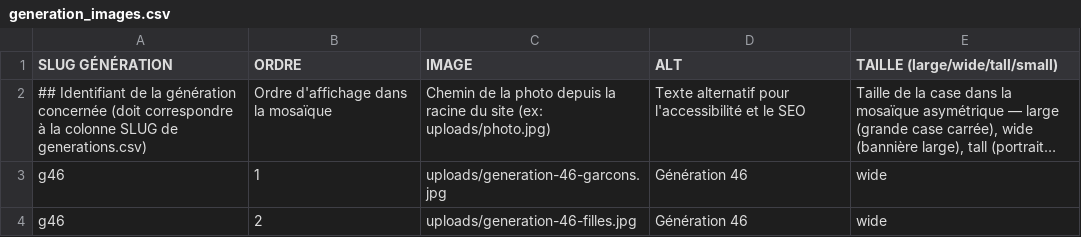
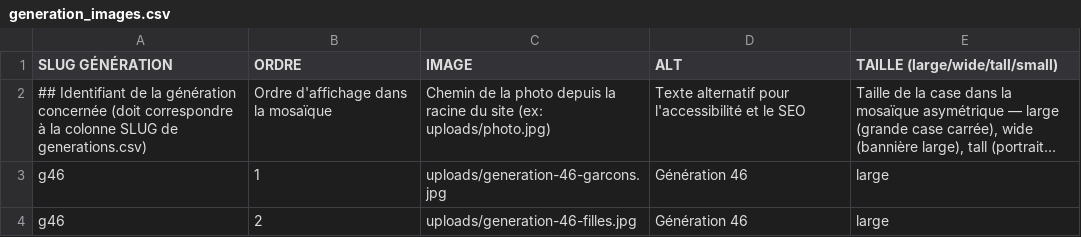
Before and after one commit to bdedauphine-cloud/sitebde, a CSV file: csv/generation_images.csv, drawn as a sheet; long unchanged cells end in …; the diff names each change by its address in the sheet, - before the commit and + after, or states it on an @@ line.

```diff
--- a/csv/generation_images.csv
+++ b/csv/generation_images.csv
-E3:E4 (TAILLE (large/wide/tall/small)): wide
+E3:E4 (TAILLE (large/wide/tall/small)): large
```
Also changed, not shown: 7 other files.
